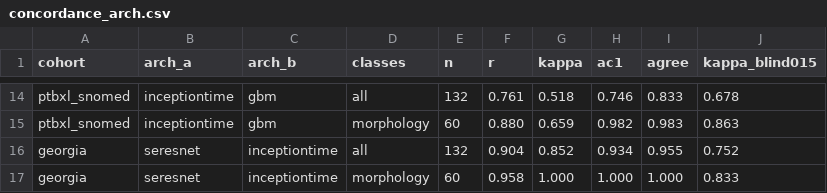
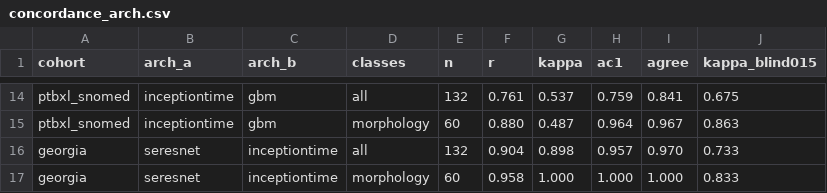
Before and after one commit to drfatihkoksal/single-lead-ecg-sufficiency, a CSV file: artifacts_v2/aggregate/concordance_arch.csv, drawn as a sheet; only a part is shown, gaps mark what is left out; the diff covers the shown part only; the diff names each change by its address in the sheet, - before the commit and + after, or states it on an @@ line.

```diff
--- a/artifacts_v2/aggregate/concordance_arch.csv
+++ b/artifacts_v2/aggregate/concordance_arch.csv
-G14 (kappa): 0.518
+G14 (kappa): 0.537
-H14 (ac1): 0.746
+H14 (ac1): 0.759
-I14 (agree): 0.833
+I14 (agree): 0.841
-J14 (kappa_blind015): 0.678
+J14 (kappa_blind015): 0.675
-G15 (kappa): 0.659
+G15 (kappa): 0.487
-H15 (ac1): 0.982
+H15 (ac1): 0.964
-I15 (agree): 0.983
+I15 (agree): 0.967
-G16 (kappa): 0.852
+G16 (kappa): 0.898
-H16 (ac1): 0.934
+H16 (ac1): 0.957
-I16 (agree): 0.955
+I16 (agree): 0.970
-J16 (kappa_blind015): 0.752
+J16 (kappa_blind015): 0.733
```
Also changed, not shown: 31 edited cells elsewhere in this file, artifacts_v2/aggregate/concordance_cohort.csv, artifacts_v2/aggregate/sufficiency_by_class.csv, 43 other files.
